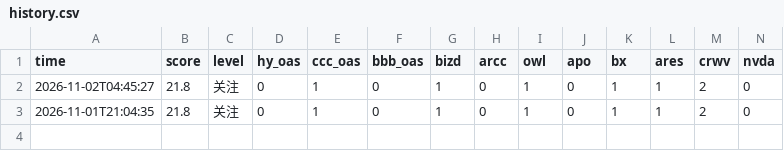
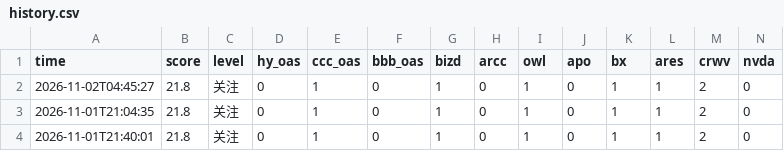
Before and after one commit to salusmedia/minsky-moment-tracker, a CSV file: data/history.csv, drawn as a sheet; only a part is shown; rows hold the shown columns only; the diff names each change by its address in the sheet, - before the commit and + after, or states it on an @@ line.

```diff
--- a/data/history.csv
+++ b/data/history.csv
+row 4: 2026-11-01T21:40:01 | 21.8 | 关注 | 0 | 1 | 0 | 1 | 0 | 1 | 0 | 1 | 1 | 2 | 0
```
Also changed, not shown: 1 other file.
